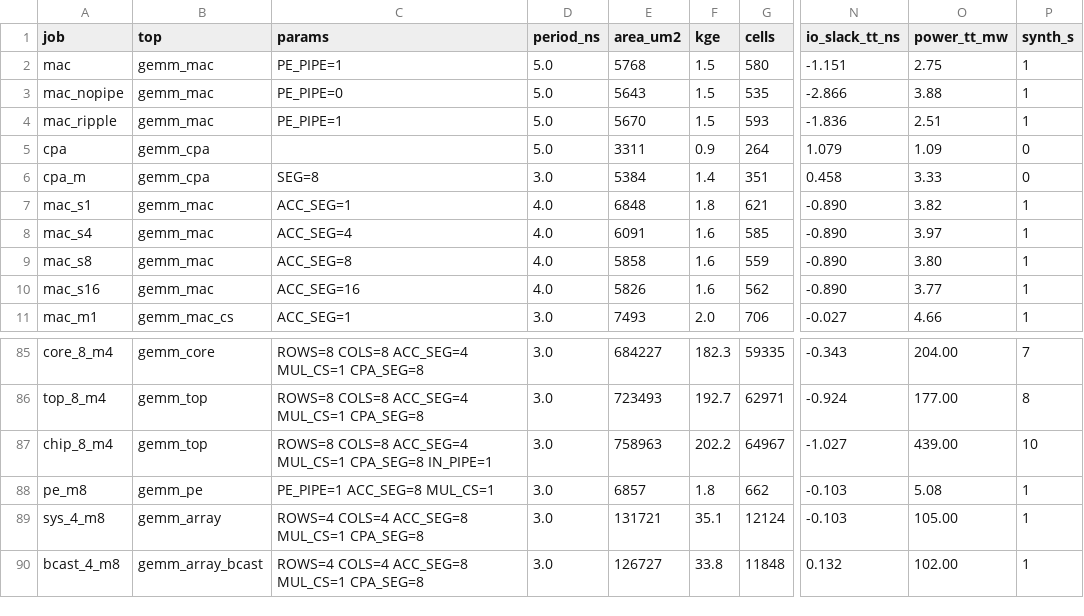
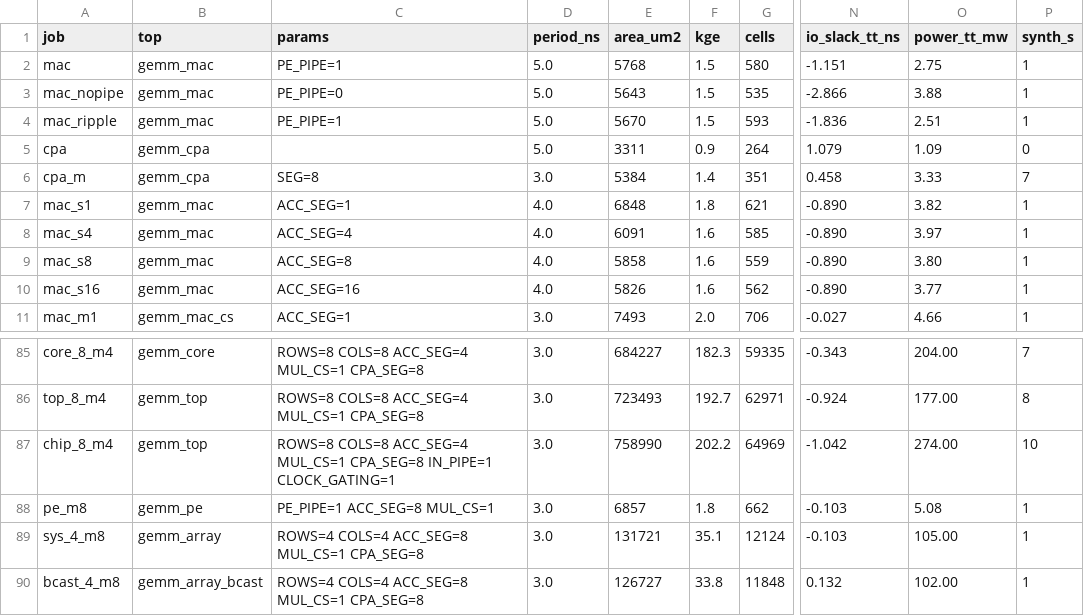
Before and after one commit to Ruika-K/GEMM-acc, a CSV file: syn/asic/results.csv, drawn as a sheet; only a part is shown, gaps mark what is left out; the diff names each change by its address in the sheet, - before the commit and + after, or states it on an @@ line.

```diff
--- a/syn/asic/results.csv
+++ b/syn/asic/results.csv
-P6 (synth_s): 0
+P6 (synth_s): 7
-C87 (params): …CPA_SEG=8 IN_PIPE=1
+C87 (params): …CPA_SEG=8 IN_PIPE=1 CLOCK_GATING=1
-E87 (area_um2): 758963
+E87 (area_um2): 758990
-G87 (cells): 64967
+G87 (cells): 64969
-N87 (io_slack_tt_ns): -1.027
+N87 (io_slack_tt_ns): -1.042
-O87 (power_tt_mw): 439.00
+O87 (power_tt_mw): 274.00
```
